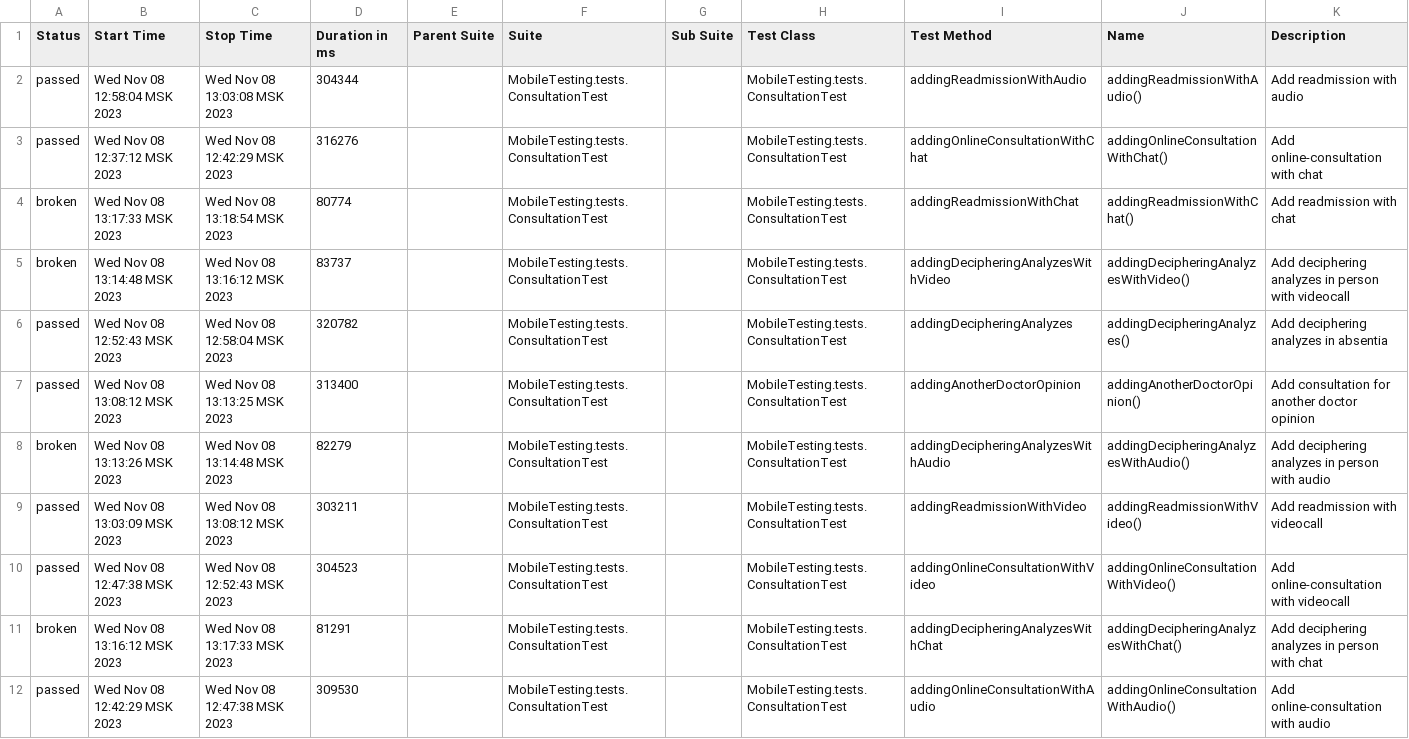
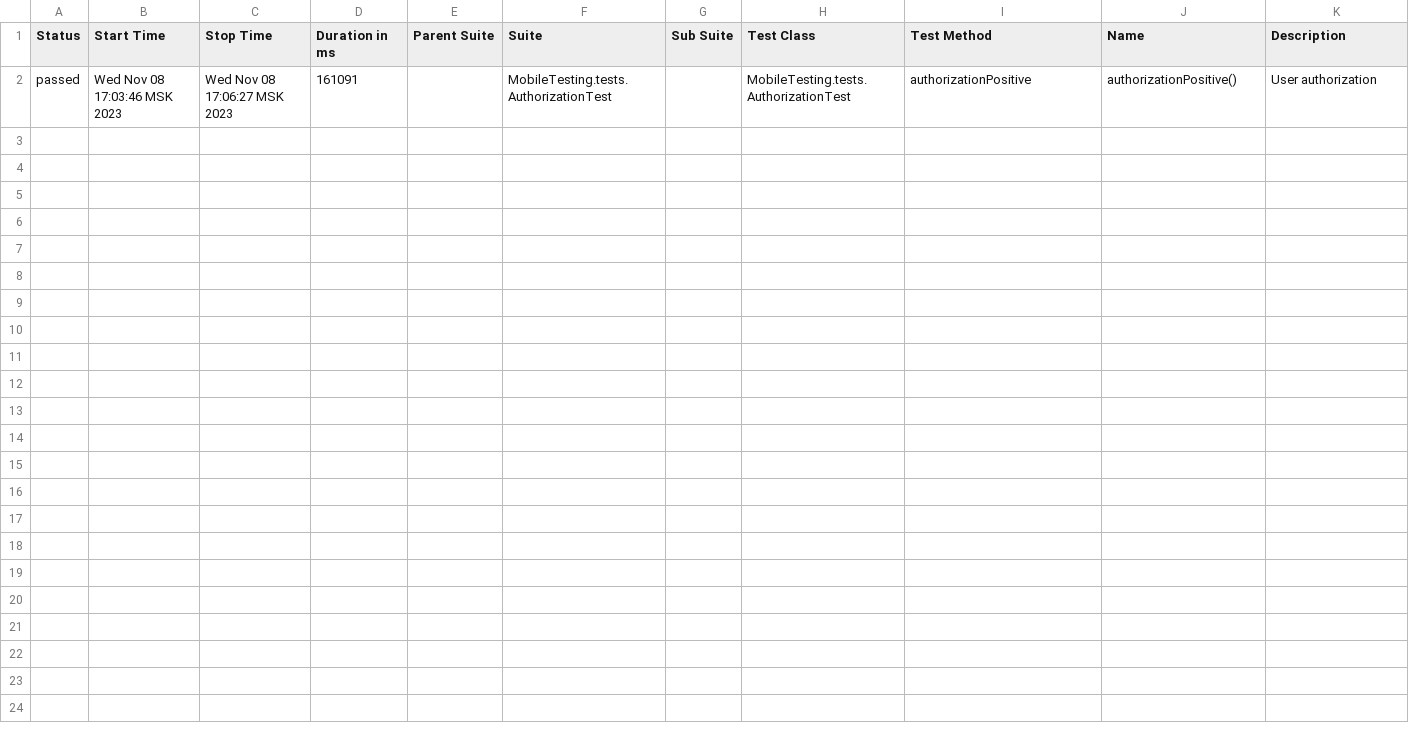
Before and after one commit to devops-ot/allure, a CSV file: data/suites.csv, drawn as a sheet.

```diff
--- a/data/suites.csv
+++ b/data/suites.csv
@@ -1,12 +1,2 @@
 "Status","Start Time","Stop Time","Duration in ms","Parent Suite","Suite","Sub Suite","Test Class","Test Method","Name","Description"
-"passed","Wed Nov 08 12:58:04 MSK 2023","Wed Nov 08 13:03:08 MSK 2023","304344","","MobileTesting.tests.ConsultationTest","","MobileTesting.tests.ConsultationTest","addingReadmissionWithAudio","addingReadmissionWithAudio()","Add readmission with audio"
-"passed","Wed Nov 08 12:37:12 MSK 2023","Wed Nov 08 12:42:29 MSK 2023","316276","","MobileTesting.tests.ConsultationTest","","MobileTesting.tests.ConsultationTest","addingOnlineConsultationWithChat","addingOnlineConsultationWithChat()","Add online-consultation with chat"
-"broken","Wed Nov 08 13:17:33 MSK 2023","Wed Nov 08 13:18:54 MSK 2023","80774","","MobileTesting.tests.ConsultationTest","","MobileTesting.tests.ConsultationTest","addingReadmissionWithChat","addingReadmissionWithChat()","Add readmission with chat"
-"broken","Wed Nov 08 13:14:48 MSK 2023","Wed Nov 08 13:16:12 MSK 2023","83737","","MobileTesting.tests.ConsultationTest","","MobileTesting.tests.ConsultationTest","addingDecipheringAnalyzesWithVideo","addingDecipheringAnalyzesWithVideo()","Add deciphering analyzes in person with videocall"
-"passed","Wed Nov 08 12:52:43 MSK 2023","Wed Nov 08 12:58:04 MSK 2023","320782","","MobileTesting.tests.ConsultationTest","","MobileTesting.tests.ConsultationTest","addingDecipheringAnalyzes","addingDecipheringAnalyzes()","Add deciphering analyzes in absentia"
-"passed","Wed Nov 08 13:08:12 MSK 2023","Wed Nov 08 13:13:25 MSK 2023","313400","","MobileTesting.tests.ConsultationTest","","MobileTesting.tests.ConsultationTest","addingAnotherDoctorOpinion","addingAnotherDoctorOpinion()","Add consultation for another doctor opinion"
-"broken","Wed Nov 08 13:13:26 MSK 2023","Wed Nov 08 13:14:48 MSK 2023","82279","","MobileTesting.tests.ConsultationTest","","MobileTesting.tests.ConsultationTest","addingDecipheringAnalyzesWithAudio","addingDecipheringAnalyzesWithAudio()","Add deciphering analyzes in person with audio"
-"passed","Wed Nov 08 13:03:09 MSK 2023","Wed Nov 08 13:08:12 MSK 2023","303211","","MobileTesting.tests.ConsultationTest","","MobileTesting.tests.ConsultationTest","addingReadmissionWithVideo","addingReadmissionWithVideo()","Add readmission with videocall"
-"passed","Wed Nov 08 12:47:38 MSK 2023","Wed Nov 08 12:52:43 MSK 2023","304523","","MobileTesting.tests.ConsultationTest","","MobileTesting.tests.ConsultationTest","addingOnlineConsultationWithVideo","addingOnlineConsultationWithVideo()","Add online-consultation with videocall"
-"broken","Wed Nov 08 13:16:12 MSK 2023","Wed Nov 08 13:17:33 MSK 2023","81291","","MobileTesting.tests.ConsultationTest","","MobileTesting.tests.ConsultationTest","addingDecipheringAnalyzesWithChat","addingDecipheringAnalyzesWithChat()","Add deciphering analyzes in person with chat"
-"passed","Wed Nov 08 12:42:29 MSK 2023","Wed Nov 08 12:47:38 MSK 2023","309530","","MobileTesting.tests.ConsultationTest","","MobileTesting.tests.ConsultationTest","addingOnlineConsultationWithAudio","addingOnlineConsultationWithAudio()","Add online-consultation with audio"
+"passed","Wed Nov 08 17:03:46 MSK 2023","Wed Nov 08 17:06:27 MSK 2023","161091","","MobileTesting.tests.AuthorizationTest","","MobileTesting.tests.AuthorizationTest","authorizationPositive","authorizationPositive()","User authorization"
```
Also changed, not shown: 26 other files.
